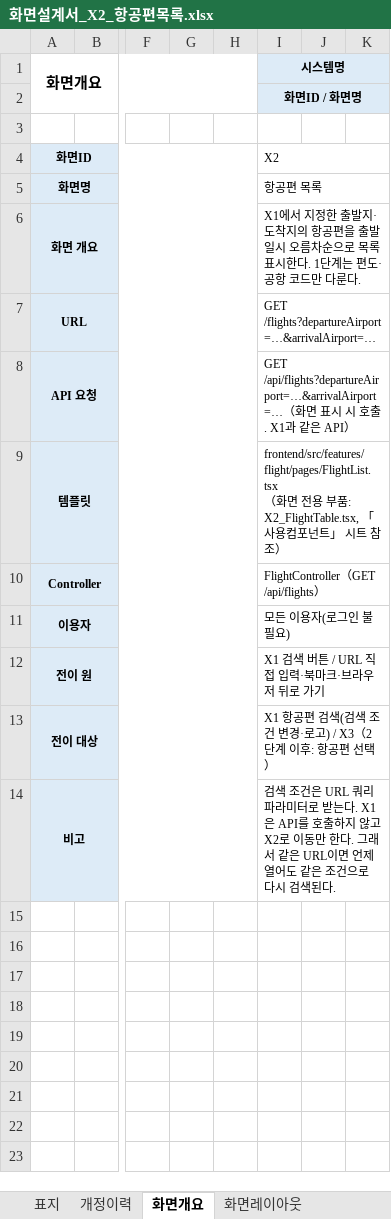
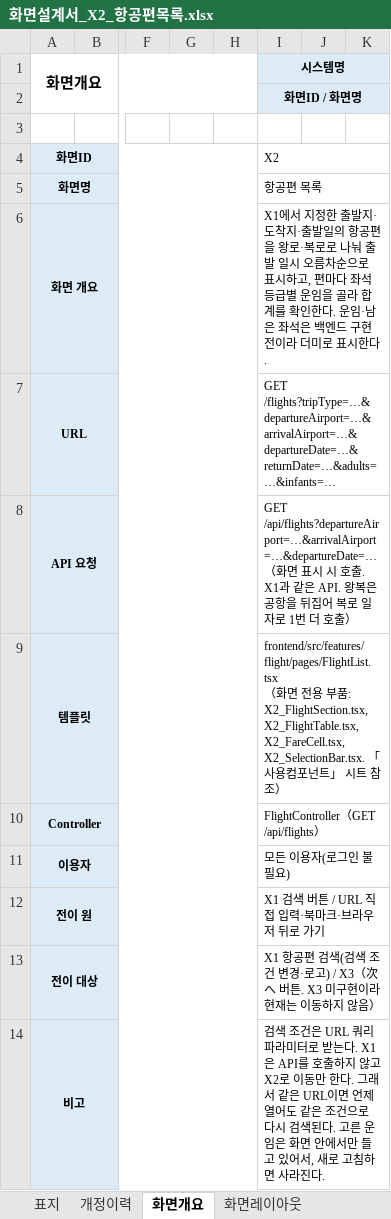
Before and after one commit to yisanjin96-svg/SpringLab01, an Excel workbook: doc/excel/화면설계서_X2_항공편목록.xlsx, sheet 화면개요, drawn as a sheet; only a part is shown, gaps mark what is left out; values as stored, in another font and other column widths than the file's, no borders; the diff names each change by its address in the sheet, - before the commit and + after, or states it on an @@ line.

```diff
--- a/doc/excel/화면설계서_X2_항공편목록.xlsx (sheet 화면개요)
+++ b/doc/excel/화면설계서_X2_항공편목록.xlsx (sheet 화면개요)
-I6 (시스템명): …·도착지의 항공편을 출발 일시 오름차순으로 목록 표시한다. 1단계는 편도·공항 코드만 다룬다.
+I6 (시스템명): …·도착지·출발일의 항공편을 왕로·복로로 나눠 출발 일시 오름차순으로 표시하고, 편마다 좌석 등급별 운임을 골라 합계를 확인한다. 운임·남은 좌석은 백엔드 구현 전이라 더미로 표시한다.
-I7 (시스템명): GET /flights?departureAirport=…&arrivalAirport=…
+I7 (시스템명): GET /flights?tripType=…&departureAirport=…&arrivalAirport=…&departureDate=…&returnDate=…&adults=…&infants=…
-I8 (시스템명): GET /api/flights?departureAirport=…&arrivalAirport=…（화면 표시 시 호출. X1과 같은 API）
+I8 (시스템명): GET /api/flights?departureAirport=…&arrivalAirport=…&departureDate=…（화면 표시 시 호출. X1과 같은 API. 왕복은 공항을 뒤집어 복로 일자로 1번 더 호출）
-I9 (시스템명): …품: X2_FlightTable.tsx, 「사…
+I9 (시스템명): …품: X2_FlightSection.tsx, X2_FlightTable.tsx, X2_FareCell.tsx, X2_SelectionBar.tsx. 「사…
-I13 (시스템명): …) / X3（2단계 이후: 항공편 선택）
+I13 (시스템명): …) / X3（次へ 버튼. X3 미구현이라 현재는 이동하지 않음）
-I14 (시스템명): …색된다.
+I14 (시스템명): …색된다. 고른 운임은 화면 안에서만 들고 있어서, 새로 고침하면 사라진다.
```
Also changed, not shown: sheet 화면항목정의, sheet 사용API, sheet 입력체크, sheet 사용컴포넌트, sheet 이벤트정의, sheet 메시지목록, 3 more sheets, charts or pictures, 33 other files.
